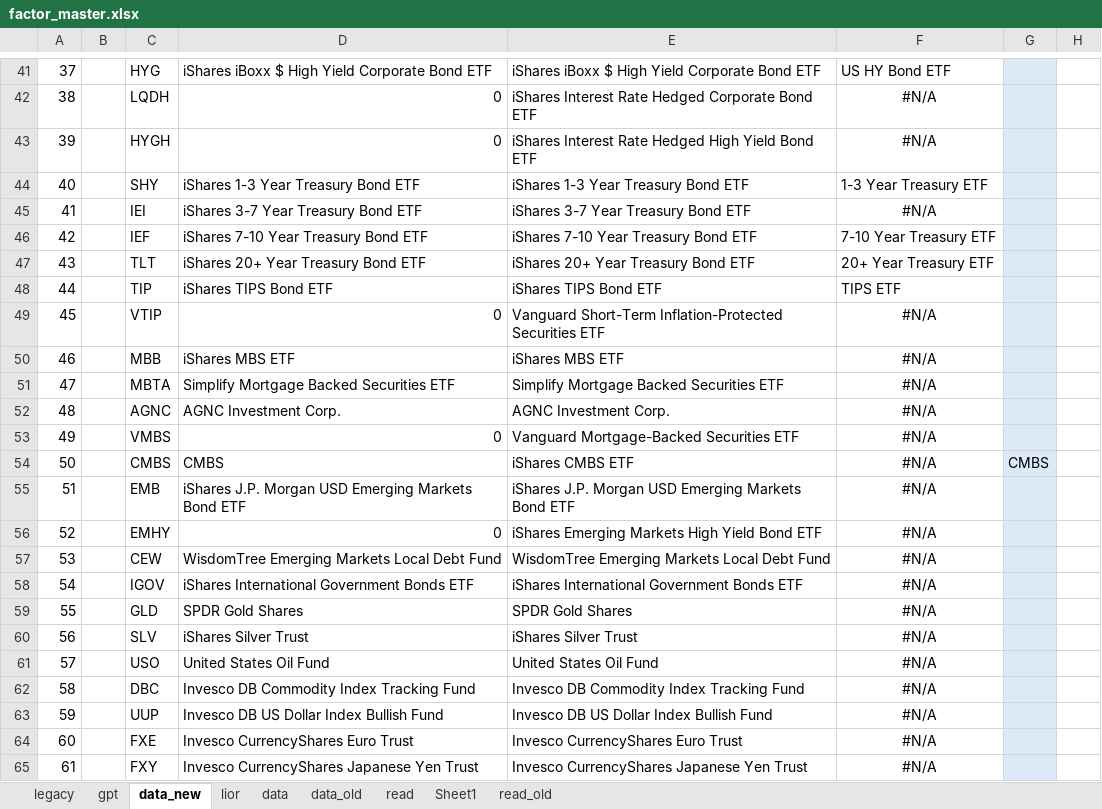
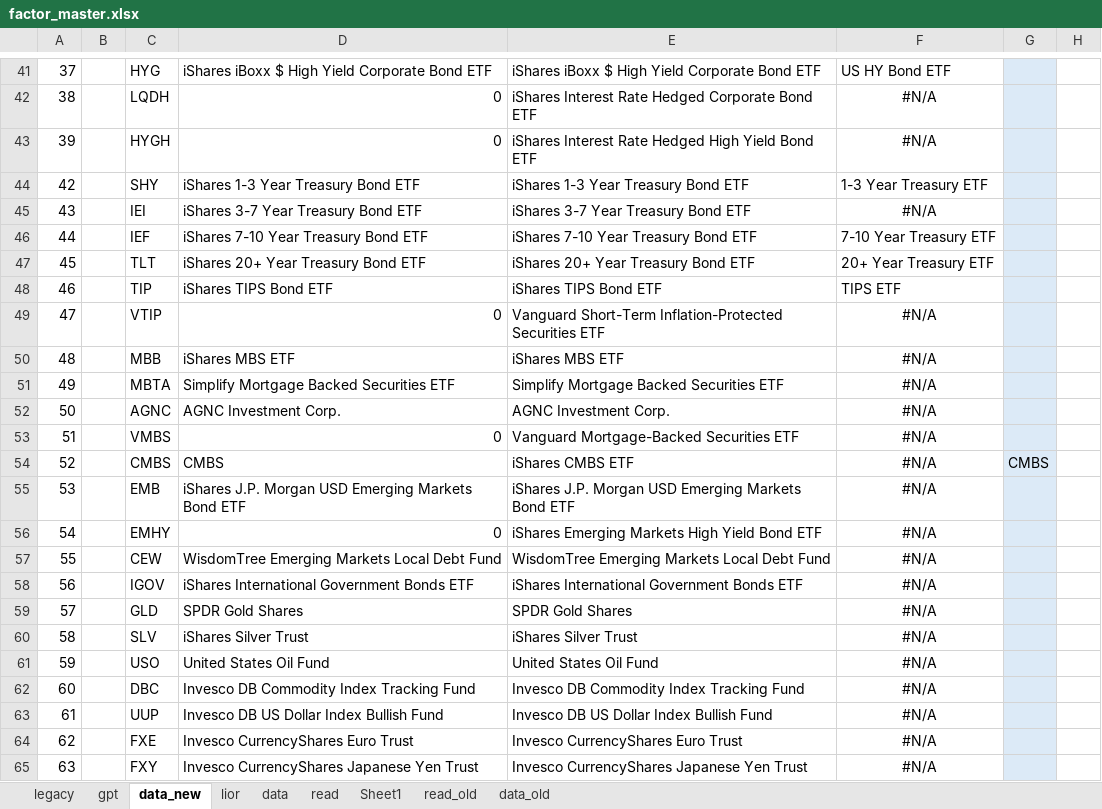
Before and after one commit to bkraines/risk, an Excel workbook: factor_master.xlsx, sheet data_new, drawn as a sheet; only a part is shown, gaps mark what is left out; values as stored, in another font and other column widths than the file's, no borders; the diff names each change by its address in the sheet, - before the commit and + after, or states it on an @@ line.

```diff
--- a/factor_master.xlsx (sheet data_new)
+++ b/factor_master.xlsx (sheet data_new)
@@ sheet tab order changed: legacy | gpt | data_new | lior | data | read | Sheet1 | read_old | data_old @@
-A44: 40
+A44: 42
-A45: 41
+A45: 43
-A46: 42
+A46: 44
-A47: 43
+A47: 45
-A48: 44
+A48: 46
-A49: 45
+A49: 47
-A50: 46
+A50: 48
-A51: 47
+A51: 49
-A52: 48
+A52: 50
-A53: 49
+A53: 51
-A54: 50
+A54: 52
-A55: 51
+A55: 53
-A56: 52
+A56: 54
-A57: 53
+A57: 55
-A58: 54
+A58: 56
-A59: 55
+A59: 57
-A60: 56
+A60: 58
-A61: 57
+A61: 59
-A62: 58
+A62: 60
-A63: 59
+A63: 61
-A64: 60
+A64: 62
-A65: 61
+A65: 63
```
Also changed, not shown: sheet data, sheet read, sheet lior, formulas that keep their value.
